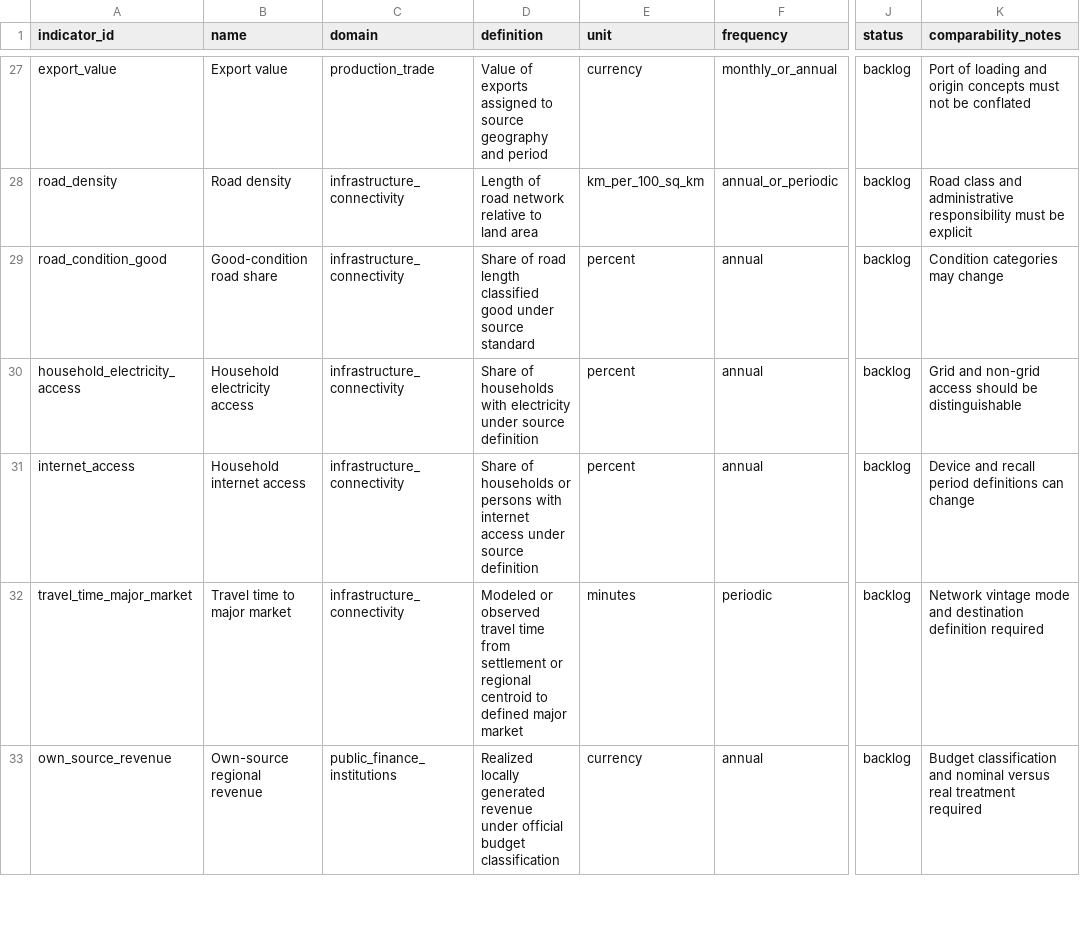
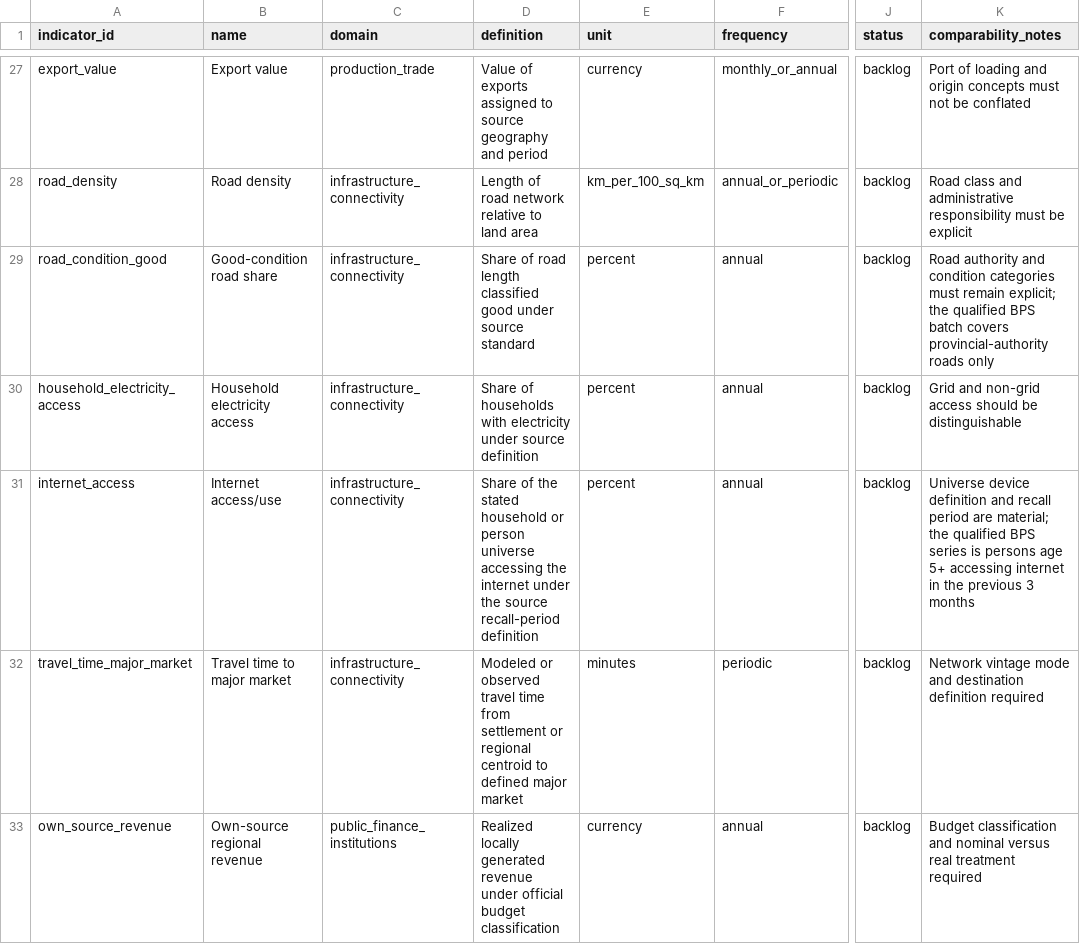
Before and after one commit to nabilrn/ranah-observatory, a CSV file: data/registries/indicators.csv, drawn as a sheet; only a part is shown, gaps mark what is left out; the diff covers the shown part only; the diff names each change by its address in the sheet, - before the commit and + after, or states it on an @@ line.

Commit message:
Complete Milestone 4 indicator foundation (#26)
Complete the Research Charter Milestone 4 criterion with 40 canonical high-value indicators backed by resolved provenance, including the BPS closure batch and official population-growth materialization. Preserve explicit missingness, semantic source locks, permanent audit/requalification gates, and CHIRPS freeze idempotence hardening.

```diff
--- a/data/registries/indicators.csv
+++ b/data/registries/indicators.csv
-K29 (comparability_notes): Condition categories may change
+K29 (comparability_notes): Road authority and condition categories must remain explicit; the qualified BPS batch covers provincial-authority roads only
-B31 (name): Household internet access
+B31 (name): Internet access/use
-D31 (definition): Share of households or persons with internet access under source definition
+D31 (definition): Share of the stated household or person universe accessing the internet under the source recall-period definition
-K31 (comparability_notes): Device and recall period definitions can change
+K31 (comparability_notes): Universe device definition and recall period are material; the qualified BPS series is persons age 5+ accessing internet in the previous 3 months
```
Also changed, not shown: 17 added rows and 6 edited cells elsewhere in this file, 27 other files.
